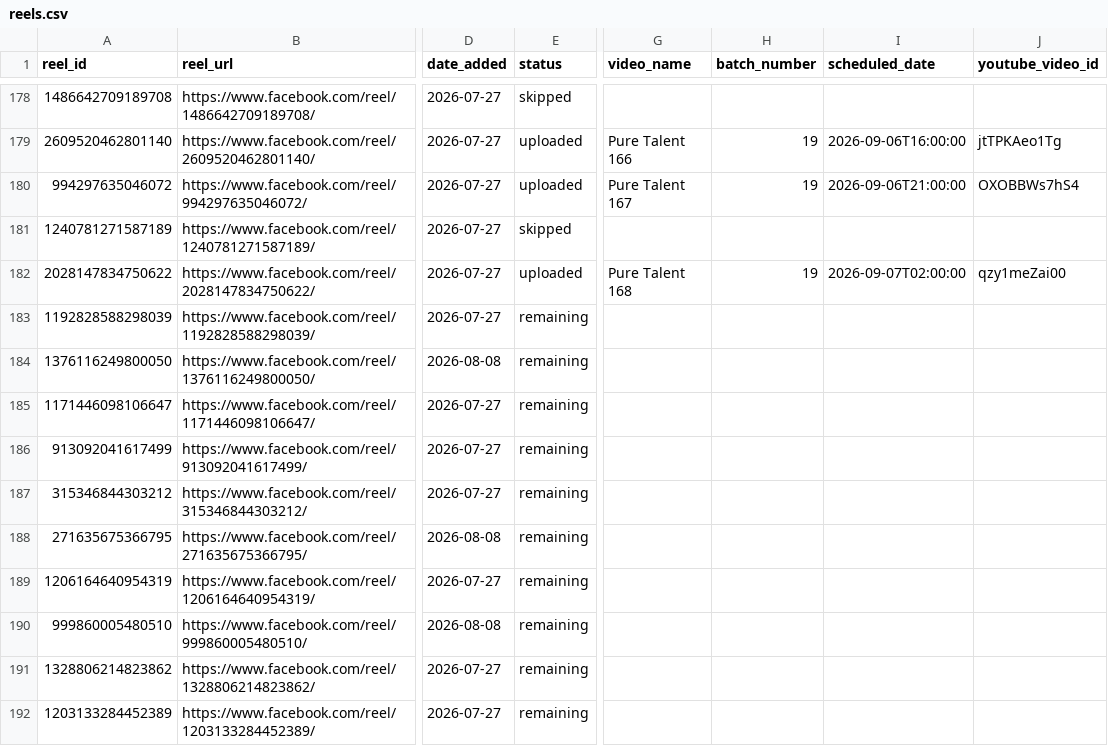
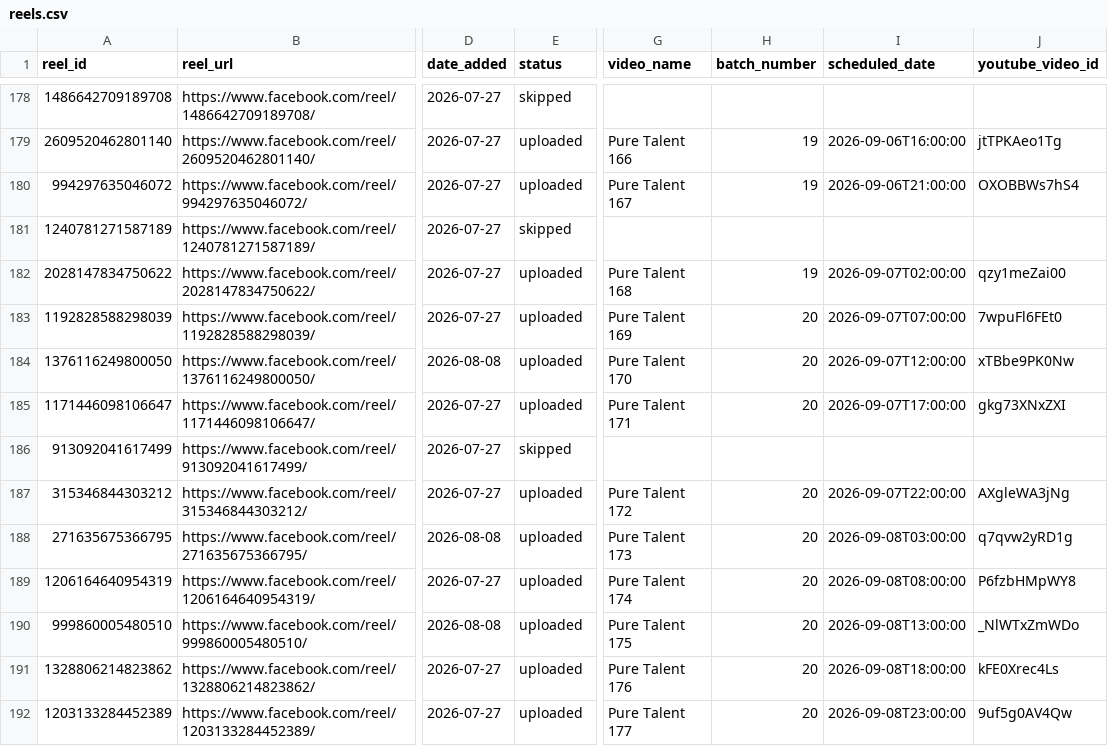
Before and after one commit to touseefurrehmanofficial/yt-shorts-worker, a CSV file: data/reels.csv, drawn as a sheet; only a part is shown, gaps mark what is left out; the diff covers the shown part only; the diff names each change by its address in the sheet, - before the commit and + after, or states it on an @@ line.

```diff
--- a/data/reels.csv
+++ b/data/reels.csv
-E183:E185 (status): remaining
+E183:E185 (status): uploaded
-G183 (video_name): (empty)
+G183 (video_name): Pure Talent 169
-H183:H185 (batch_number): (empty)
+H183:H185 (batch_number): 20
-I183 (scheduled_date): (empty)
+I183 (scheduled_date): 2026-09-07T07:00:00
-J183 (youtube_video_id): (empty)
+J183 (youtube_video_id): 7wpuFl6FEt0
-G184 (video_name): (empty)
+G184 (video_name): Pure Talent 170
-I184 (scheduled_date): (empty)
+I184 (scheduled_date): 2026-09-07T12:00:00
-J184 (youtube_video_id): (empty)
+J184 (youtube_video_id): xTBbe9PK0Nw
-G185 (video_name): (empty)
+G185 (video_name): Pure Talent 171
-I185 (scheduled_date): (empty)
+I185 (scheduled_date): 2026-09-07T17:00:00
-J185 (youtube_video_id): (empty)
+J185 (youtube_video_id): gkg73XNxZXI
-E186 (status): remaining
+E186 (status): skipped
-E187:E192 (status): remaining
+E187:E192 (status): uploaded
-G187 (video_name): (empty)
+G187 (video_name): Pure Talent 172
-H187:H192 (batch_number): (empty)
+H187:H192 (batch_number): 20
-I187 (scheduled_date): (empty)
+I187 (scheduled_date): 2026-09-07T22:00:00
-J187 (youtube_video_id): (empty)
+J187 (youtube_video_id): AXgleWA3jNg
-G188 (video_name): (empty)
+G188 (video_name): Pure Talent 173
-I188 (scheduled_date): (empty)
+I188 (scheduled_date): 2026-09-08T03:00:00
-J188 (youtube_video_id): (empty)
+J188 (youtube_video_id): q7qvw2yRD1g
-G189 (video_name): (empty)
+G189 (video_name): Pure Talent 174
-I189 (scheduled_date): (empty)
+I189 (scheduled_date): 2026-09-08T08:00:00
-J189 (youtube_video_id): (empty)
+J189 (youtube_video_id): P6fzbHMpWY8
-G190 (video_name): (empty)
+G190 (video_name): Pure Talent 175
-I190 (scheduled_date): (empty)
+I190 (scheduled_date): 2026-09-08T13:00:00
-J190 (youtube_video_id): (empty)
+J190 (youtube_video_id): _NlWTxZmWDo
-G191 (video_name): (empty)
+G191 (video_name): Pure Talent 176
-I191 (scheduled_date): (empty)
+I191 (scheduled_date): 2026-09-08T18:00:00
-J191 (youtube_video_id): (empty)
+J191 (youtube_video_id): kFE0Xrec4Ls
-G192 (video_name): (empty)
+G192 (video_name): Pure Talent 177
-I192 (scheduled_date): (empty)
+I192 (scheduled_date): 2026-09-08T23:00:00
-J192 (youtube_video_id): (empty)
+J192 (youtube_video_id): 9uf5g0AV4Qw
```
Also changed, not shown: 5 edited cells elsewhere in this file, 1 other file.
